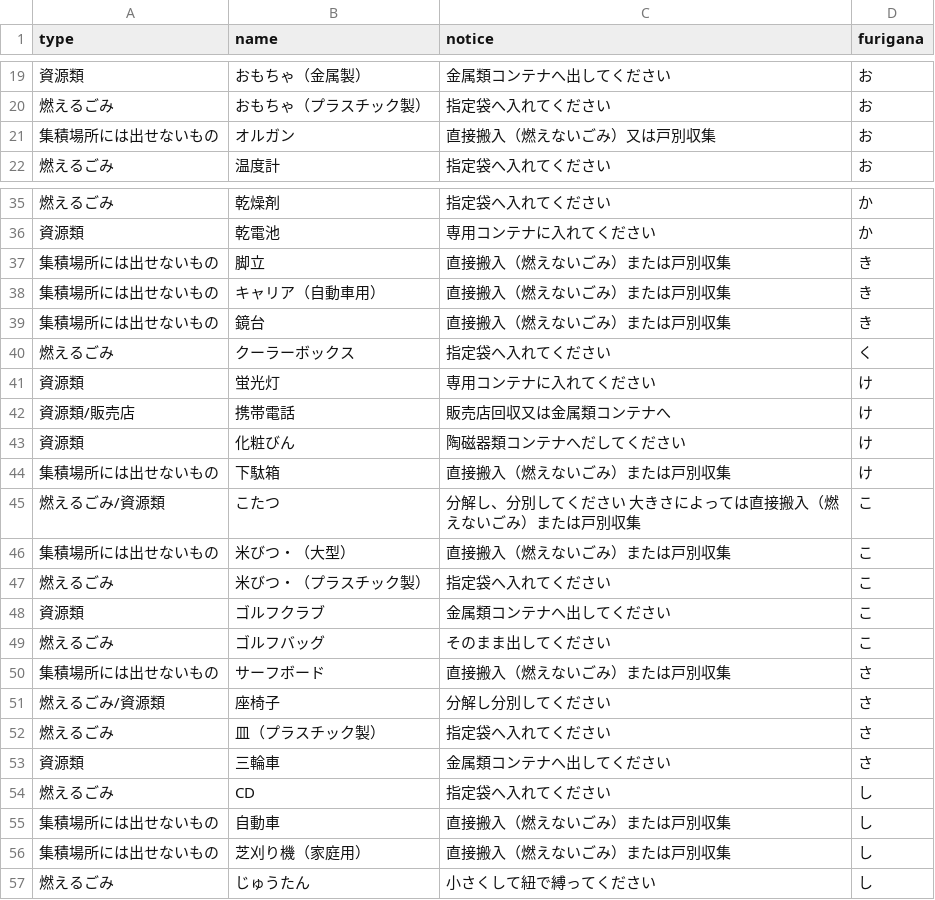
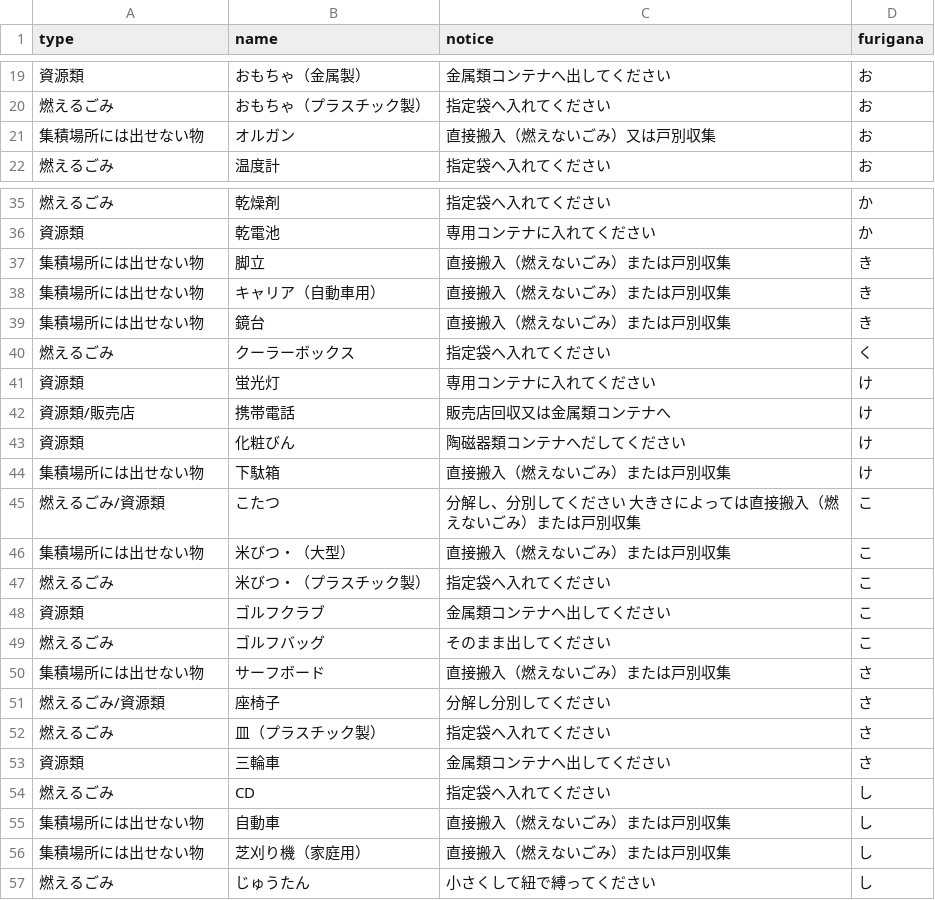
Before and after one commit to shimasho/5374, a CSV file: data/target.csv, drawn as a sheet; only a part is shown, gaps mark what is left out; the diff covers the shown part only.

Commit message:
Update target.csv

```diff
--- a/data/target.csv
+++ b/data/target.csv
@@ -20,3 +20,3 @@ type,name,notice,furigana
 燃えるごみ,おもちゃ（プラスチック製）,指定袋へ入れてください,お
-集積場所には出せないもの,オルガン,直接搬入（燃えないごみ）又は戸別収集,お
+集積場所には出せない物,オルガン,直接搬入（燃えないごみ）又は戸別収集,お
 燃えるごみ,温度計,指定袋へ入れてください,お
@@ -36,5 +36,5 @@ type,name,notice,furigana
 資源類,乾電池,専用コンテナに入れてください,か
-集積場所には出せないもの,脚立,直接搬入（燃えないごみ）または戸別収集,き
-集積場所には出せないもの,キャリア（自動車用）,直接搬入（燃えないごみ）または戸別収集,き
-集積場所には出せないもの,鏡台,直接搬入（燃えないごみ）または戸別収集,き
+集積場所には出せない物,脚立,直接搬入（燃えないごみ）または戸別収集,き
+集積場所には出せない物,キャリア（自動車用）,直接搬入（燃えないごみ）または戸別収集,き
+集積場所には出せない物,鏡台,直接搬入（燃えないごみ）または戸別収集,き
 燃えるごみ,クーラーボックス,指定袋へ入れてください,く
@@ -43,5 +43,5 @@ type,name,notice,furigana
 資源類,化粧びん,陶磁器類コンテナへだしてください,け
-集積場所には出せないもの,下駄箱,直接搬入（燃えないごみ）または戸別収集,け
+集積場所には出せない物,下駄箱,直接搬入（燃えないごみ）または戸別収集,け
 燃えるごみ/資源類,こたつ,分解し、分別してください　大きさによっては直接搬入（燃えないごみ）または戸別収集,こ
-集積場所には出せないもの,米びつ・（大型）,直接搬入（燃えないごみ）または戸別収集,こ
+集積場所には出せない物,米びつ・（大型）,直接搬入（燃えないごみ）または戸別収集,こ
 燃えるごみ,米びつ・（プラスチック製）,指定袋へ入れてください,こ
@@ -49,3 +49,3 @@ type,name,notice,furigana
 燃えるごみ,ゴルフバッグ,そのまま出してください,こ
-集積場所には出せないもの,サーフボード,直接搬入（燃えないごみ）または戸別収集,さ
+集積場所には出せない物,サーフボード,直接搬入（燃えないごみ）または戸別収集,さ
 燃えるごみ/資源類,座椅子,分解し分別してください,さ
@@ -54,4 +54,4 @@ type,name,notice,furigana
 燃えるごみ,CD,指定袋へ入れてください,し
-集積場所には出せないもの,自動車,直接搬入（燃えないごみ）または戸別収集,し
-集積場所には出せないもの,芝刈り機（家庭用）,直接搬入（燃えないごみ）または戸別収集,し
+集積場所には出せない物,自動車,直接搬入（燃えないごみ）または戸別収集,し
+集積場所には出せない物,芝刈り機（家庭用）,直接搬入（燃えないごみ）または戸別収集,し
 燃えるごみ,じゅうたん,小さくして紐で縛ってください,し
```
Also changed, not shown: 18 edited cells elsewhere in this file.
